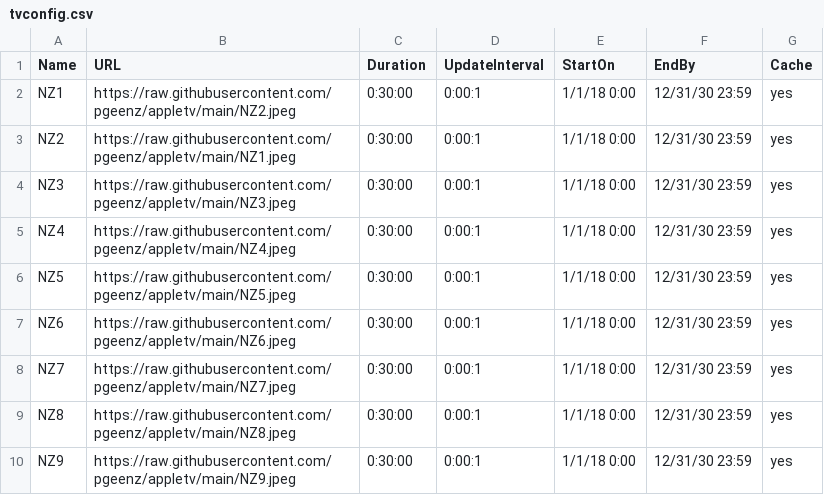
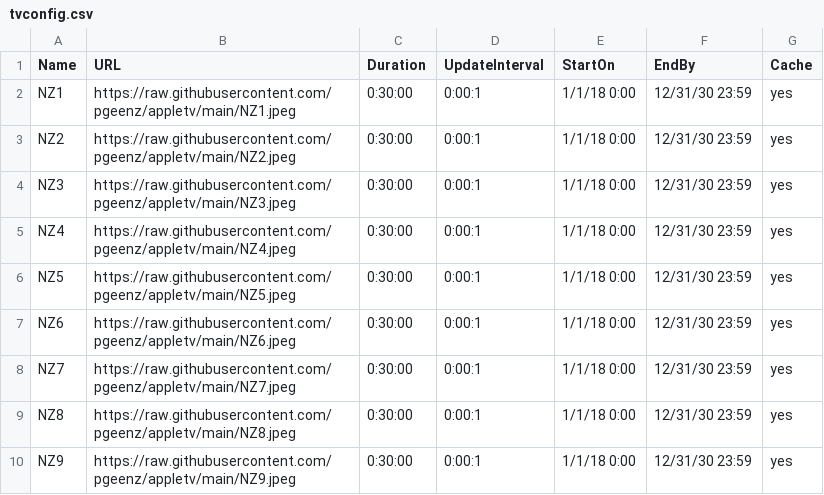
Before and after one commit to derekthatcher/AppleTV, a CSV file: tvconfig.csv, drawn as a sheet.

Commit message:
Update tvconfig.csv

```diff
--- a/tvconfig.csv
+++ b/tvconfig.csv
@@ -1,4 +1,4 @@
 Name,URL,Duration,UpdateInterval,StartOn,EndBy,Cache
-NZ1,https://raw.githubusercontent.com/pgeenz/appletv/main/NZ2.jpeg,0:30:00,0:00:1,1/1/18 0:00,12/31/30 23:59,yes
-NZ2,https://raw.githubusercontent.com/pgeenz/appletv/main/NZ1.jpeg,0:30:00,0:00:1,1/1/18 0:00,12/31/30 23:59,yes
+NZ1,https://raw.githubusercontent.com/pgeenz/appletv/main/NZ1.jpeg,0:30:00,0:00:1,1/1/18 0:00,12/31/30 23:59,yes
+NZ2,https://raw.githubusercontent.com/pgeenz/appletv/main/NZ2.jpeg,0:30:00,0:00:1,1/1/18 0:00,12/31/30 23:59,yes
 NZ3,https://raw.githubusercontent.com/pgeenz/appletv/main/NZ3.jpeg,0:30:00,0:00:1,1/1/18 0:00,12/31/30 23:59,yes
```
